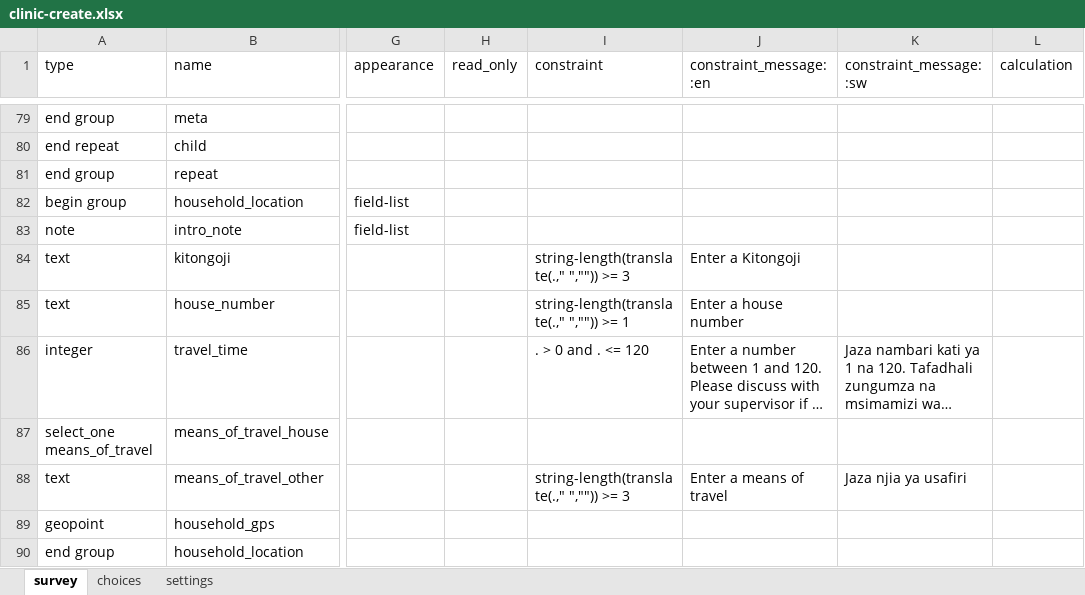
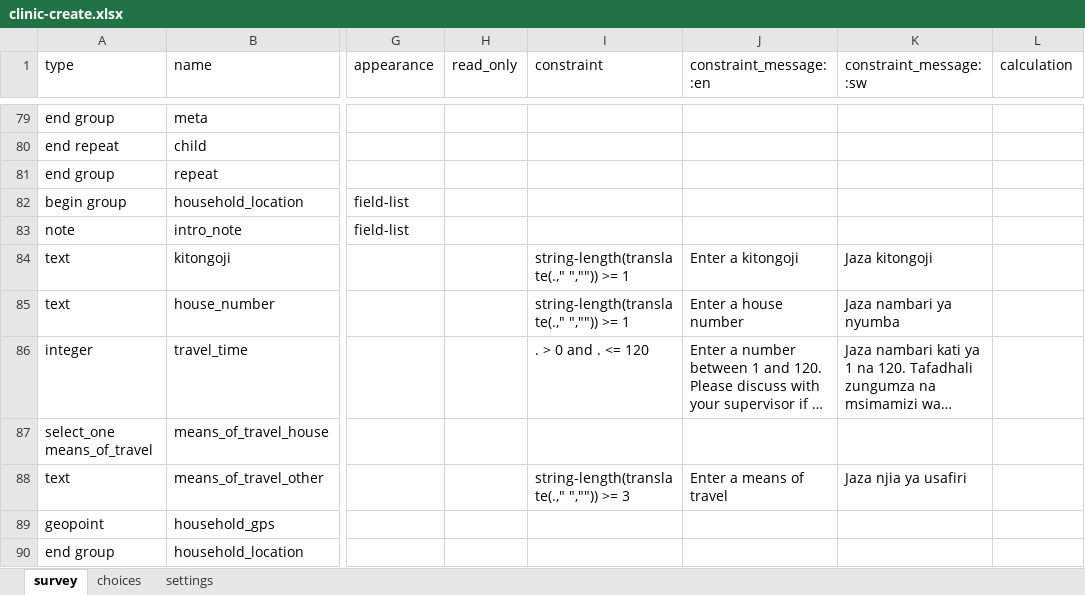
Before and after one commit to sookwalinga/cht-core, an Excel workbook: forms/contact/clinic-create.xlsx, sheet survey, drawn as a sheet; only a part is shown, gaps mark what is left out; long unchanged cells end in …; values as stored, in another font and other column widths than the file's, no borders; the diff names each change by its address in the sheet, - before the commit and + after, or states it on an @@ line.

Commit message:
Adjusting data validation for kitongoji and adding swahili constraint messages

```diff
--- a/forms/contact/clinic-create.xlsx (sheet survey)
+++ b/forms/contact/clinic-create.xlsx (sheet survey)
-I84 (constraint): string-length(translate(.," ","")) >= 3
+I84 (constraint): string-length(translate(.," ","")) >= 1
-J84 (constraint_message::en): Enter a Kitongoji
+J84 (constraint_message::en): Enter a kitongoji
-K84 (constraint_message::sw): (empty)
+K84 (constraint_message::sw): Jaza kitongoji
-K85 (constraint_message::sw): (empty)
+K85 (constraint_message::sw): Jaza nambari ya nyumba
```
Also changed, not shown: sheet settings, 1 other file.
